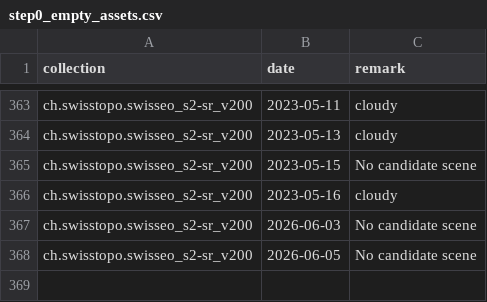
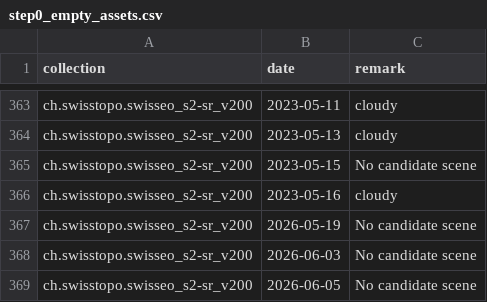
Before and after one commit to davidoesch/satromo-v2-personal, a CSV file: tools/step0_empty_assets.csv, drawn as a sheet; only a part is shown, gaps mark what is left out.

Commit message:
Add new entry for ch.swisstopo.swisseo_s2-sr_v200 on 2026-05-19

```diff
--- a/tools/step0_empty_assets.csv
+++ b/tools/step0_empty_assets.csv
@@ -366,2 +366,3 @@ ch.swisstopo.swisseo_s2-sr_v200,2023-05-15,No candidate scene
 ch.swisstopo.swisseo_s2-sr_v200,2023-05-16,cloudy
+ch.swisstopo.swisseo_s2-sr_v200,2026-05-19,No candidate scene
 ch.swisstopo.swisseo_s2-sr_v200,2026-06-03,No candidate scene
```
